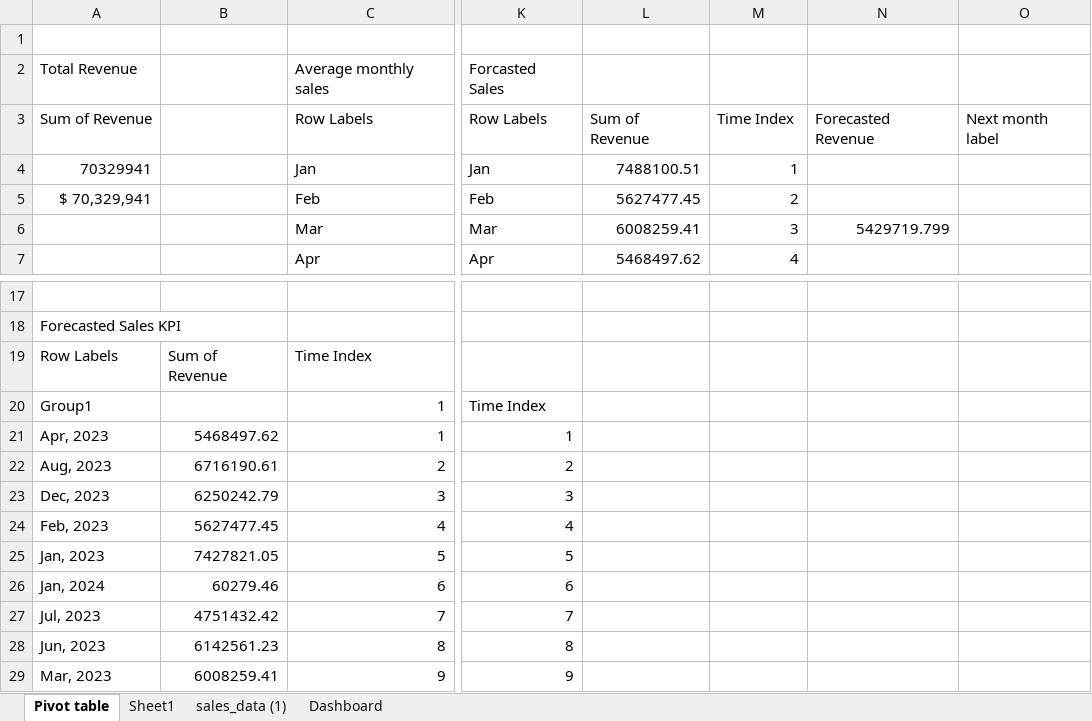
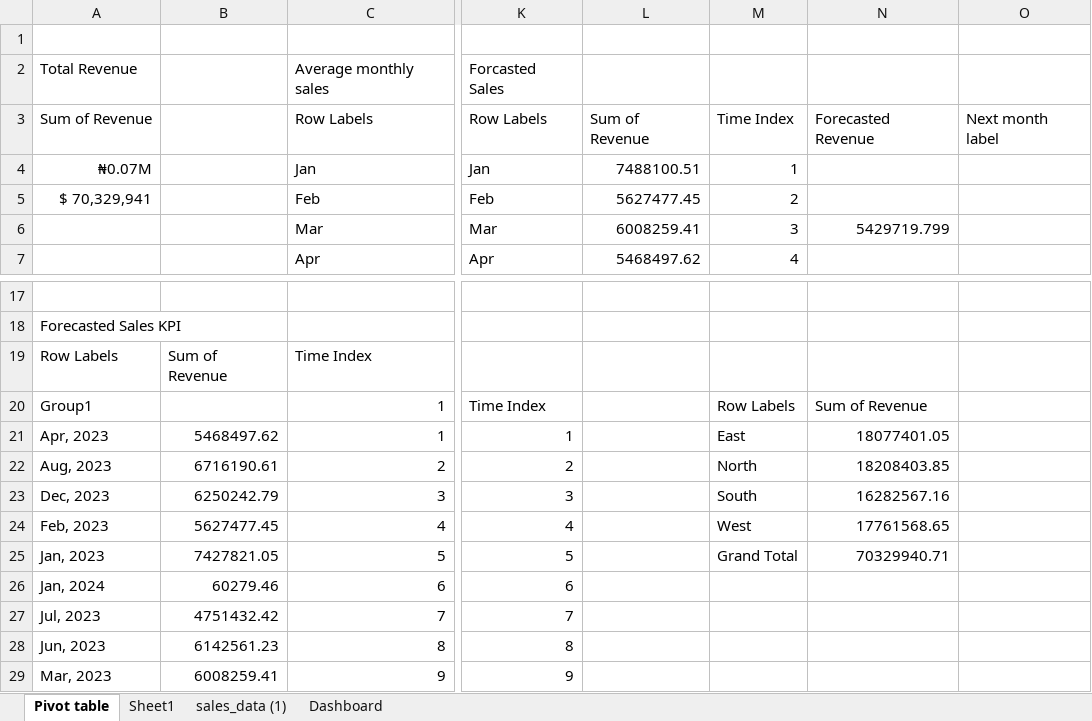
Before and after one commit to Dupsy-ops/codding-samurai, an Excel workbook: Task 3 Sales Prediction Dashboard/Sales Prediction Dashboard.xlsx, sheet Pivot table, drawn as a sheet; only a part is shown, gaps mark what is left out; values as stored, in another font and other column widths than the file's, no borders; charts and pictures not drawn; the diff names each change by its address in the sheet, - before the commit and + after, or states it on an @@ line.

```diff
--- a/Task 3 Sales Prediction Dashboard/Sales Prediction Dashboard.xlsx (sheet Pivot table)
+++ b/Task 3 Sales Prediction Dashboard/Sales Prediction Dashboard.xlsx (sheet Pivot table)
-A4: 70329941
+A4: ₦0.07M
-M20: (empty)
+M20: Row Labels
-N20: (empty)
+N20: Sum of Revenue
-M21: (empty)
+M21: East
-N21: (empty)
+N21: 18077401.05
-M22: (empty)
+M22: North
-N22: (empty)
+N22: 18208403.85
-M23: (empty)
+M23: South
-N23: (empty)
+N23: 16282567.16
-M24: (empty)
+M24: West
-N24: (empty)
+N24: 17761568.65
-M25: (empty)
+M25: Grand Total
-N25: (empty)
+N25: 70329940.71
```
Also changed, not shown: sheet Sheet1, charts or pictures, Task 2 Sales Profit &Customer Metrics/Sales Profit & Customer Metrics.xlsx.
